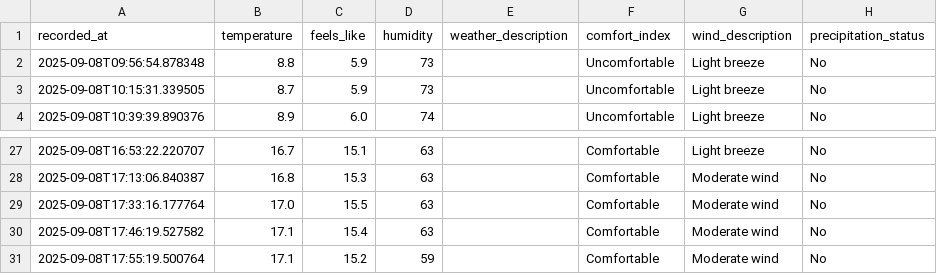
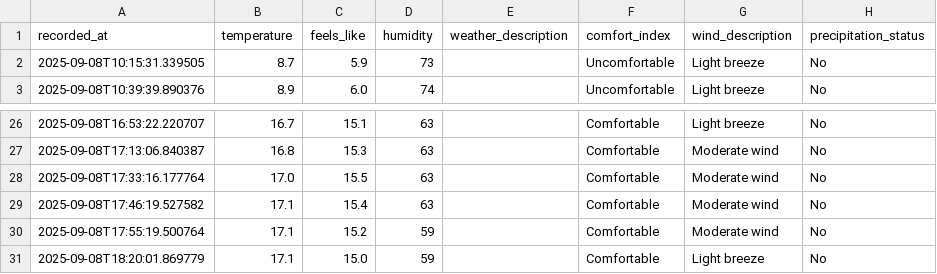
Before and after one commit to jimhouserock/data_pipeline_test_github_actions, a CSV file: data/weather_history.csv, drawn as a sheet; only a part is shown, gaps mark what is left out.

```diff
--- a/data/weather_history.csv
+++ b/data/weather_history.csv
@@ -1,3 +1,2 @@
 recorded_at,temperature,feels_like,humidity,weather_description,comfort_index,wind_description,precipitation_status
-2025-09-08T09:56:54.878348,8.8,5.9,73,,Uncomfortable,Light breeze,No
 2025-09-08T10:15:31.339505,8.7,5.9,73,,Uncomfortable,Light breeze,No
@@ -31 +30,2 @@ recorded_at,temperature,feels_like,humidity,weather_description,comfort_index,wi
 2025-09-08T17:55:19.500764,17.1,15.2,59,,Comfortable,Moderate wind,No
+2025-09-08T18:20:01.869779,17.1,15.0,59,,Comfortable,Light breeze,No
```
Also changed, not shown: 3 other files.
